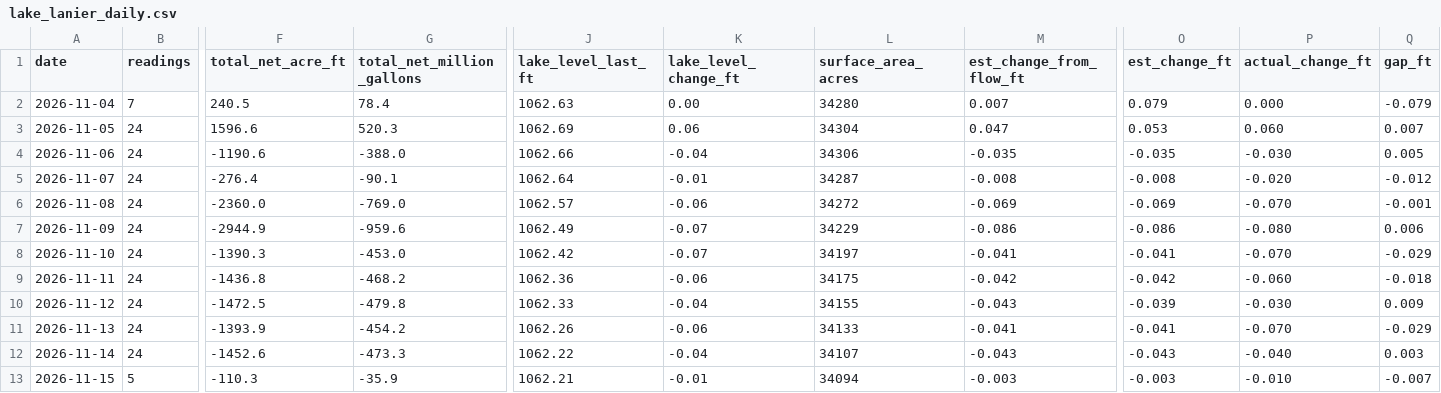
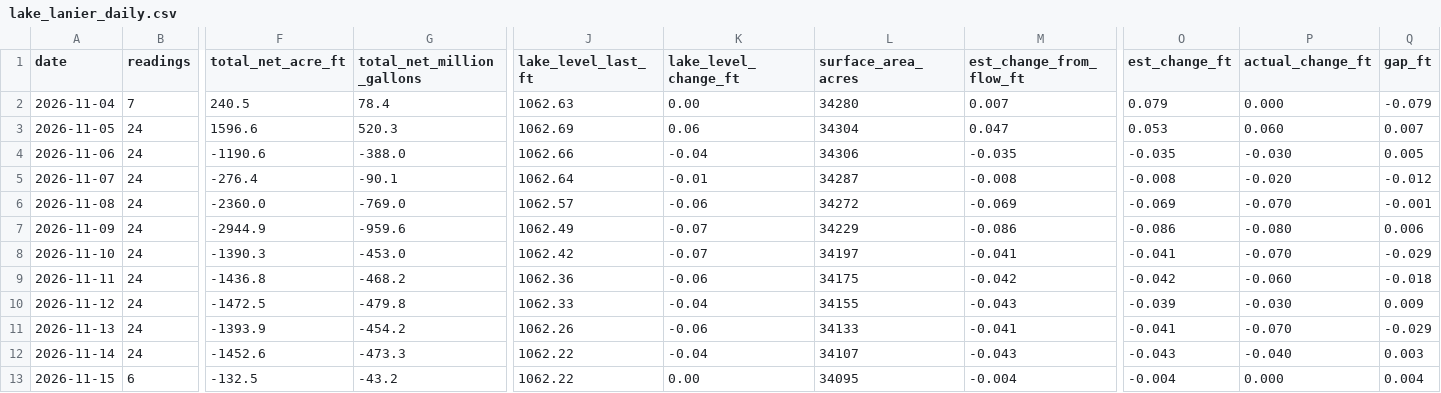
Before and after one commit to rjcanfield139-thwg/lake-lanier-logger, a CSV file: data/lake_lanier_daily.csv, drawn as a sheet; only a part is shown, gaps mark what is left out; the diff covers the shown part only; the diff names each change by its address in the sheet, - before the commit and + after, or states it on an @@ line.

```diff
--- a/data/lake_lanier_daily.csv
+++ b/data/lake_lanier_daily.csv
-B13 (readings): 5
+B13 (readings): 6
-F13 (total_net_acre_ft): -110.3
+F13 (total_net_acre_ft): -132.5
-G13 (total_net_million_gallons): -35.9
+G13 (total_net_million_gallons): -43.2
-J13 (lake_level_last_ft): 1062.21
+J13 (lake_level_last_ft): 1062.22
-K13 (lake_level_change_ft): -0.01
+K13 (lake_level_change_ft): 0.00
-L13 (surface_area_acres): 34094
+L13 (surface_area_acres): 34095
-M13 (est_change_from_flow_ft): -0.003
+M13 (est_change_from_flow_ft): -0.004
-O13 (est_change_ft): -0.003
+O13 (est_change_ft): -0.004
-P13 (actual_change_ft): -0.010
+P13 (actual_change_ft): 0.000
-Q13 (gap_ft): -0.007
+Q13 (gap_ft): 0.004
```
Also changed, not shown: 2 edited cells elsewhere in this file, data/lake_lanier_log.csv.
